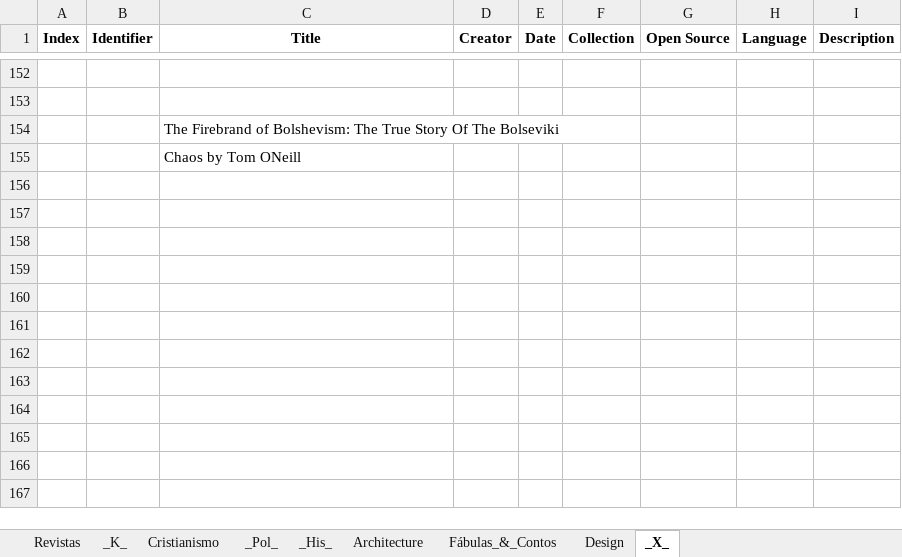
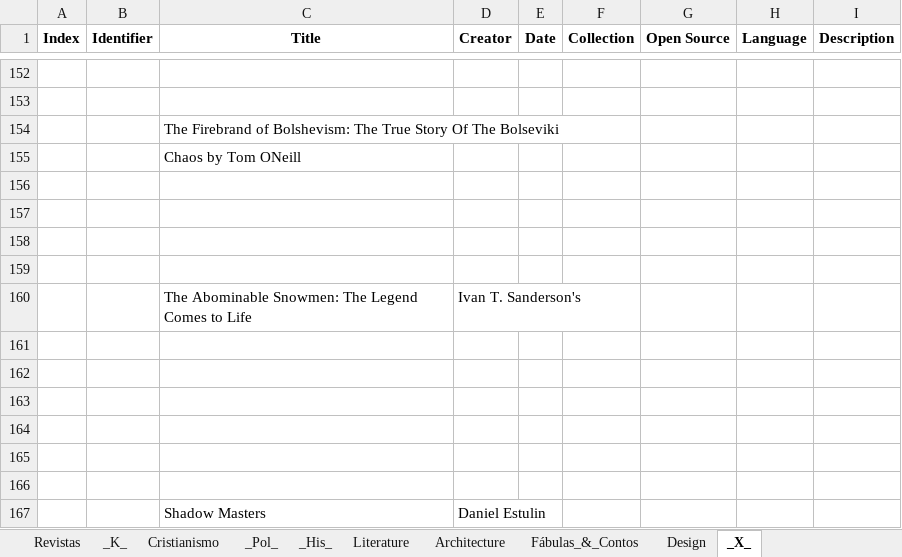
Before and after one commit to GabrielCalheiros/Archive-Skrapper, an Excel workbook: Selected_Downloads.xlsx, sheet _X_, drawn as a sheet; only a part is shown, gaps mark what is left out; values as stored, in another font and other column widths than the file's, no borders; the diff names each change by its address in the sheet, - before the commit and + after, or states it on an @@ line.

```diff
--- a/Selected_Downloads.xlsx (sheet _X_)
+++ b/Selected_Downloads.xlsx (sheet _X_)
+sheet tab: Literature
+row 156: (empty)
+row 157: (empty)
+row 158: (empty)
+row 159: (empty)
+row 160:  |  | The Abominable Snowmen: The Legend Comes to Life | Ivan T. Sanderson's
+row 161: (empty)
+row 162: (empty)
+row 163: (empty)
+row 164: (empty)
+row 165: (empty)
+row 166: (empty)
+row 167:  |  | Shadow Masters | Daniel Estulin
```
Also changed, not shown: sheet _Pol_, sheet Cristianismo, sheet _His_.
